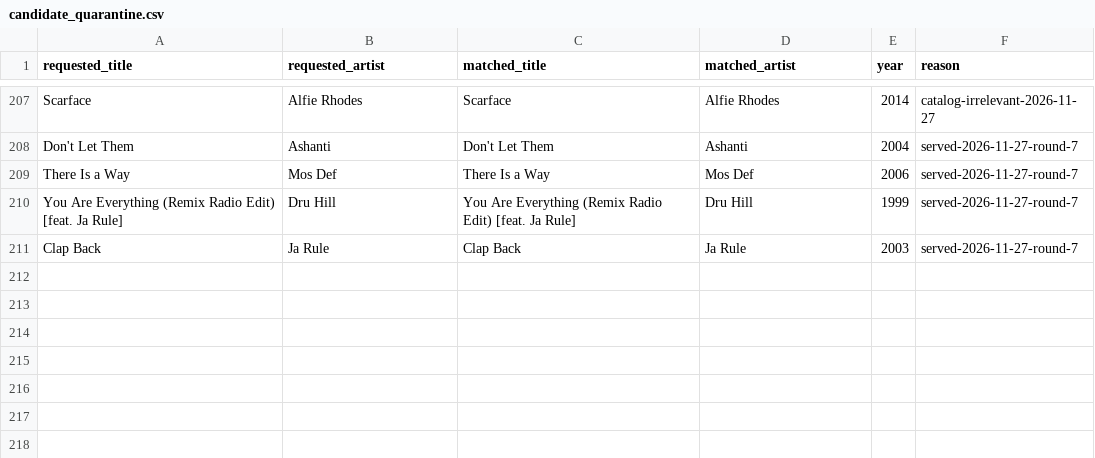
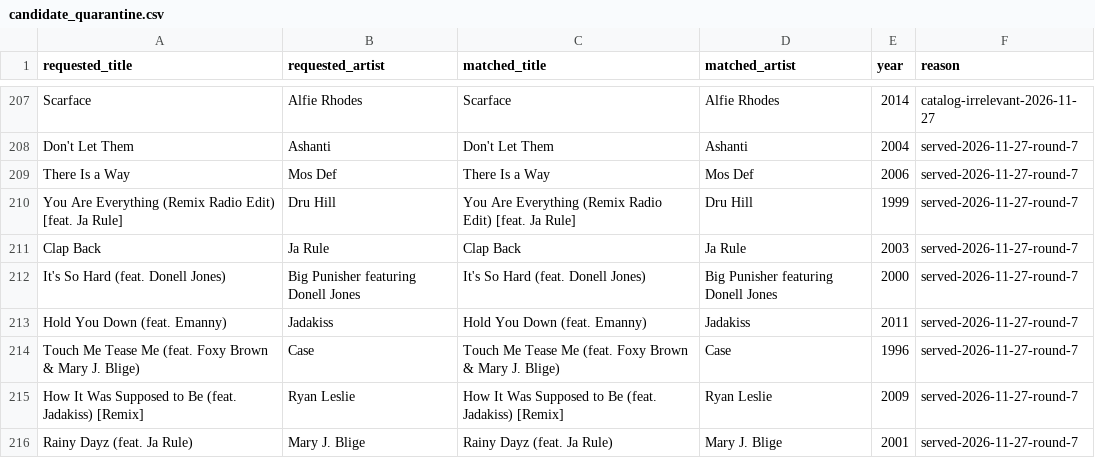
Before and after one commit to 79cbd8hmgj-wq/Evan-s-Found-Music, a CSV file: data/candidate_quarantine.csv, drawn as a sheet; only a part is shown, gaps mark what is left out.

Commit message:
Reconcile verified Round 7: data/candidate_quarantine.csv

```diff
--- a/data/candidate_quarantine.csv
+++ b/data/candidate_quarantine.csv
@@ -211 +211,6 @@ You Are Everything (Remix Radio Edit) [feat. Ja Rule],Dru Hill,You Are Everythin
 Clap Back,Ja Rule,Clap Back,Ja Rule,2003,served-2026-11-27-round-7
+It's So Hard (feat. Donell Jones),Big Punisher featuring Donell Jones,It's So Hard (feat. Donell Jones),Big Punisher featuring Donell Jones,2000,served-2026-11-27-round-7
+Hold You Down (feat. Emanny),Jadakiss,Hold You Down (feat. Emanny),Jadakiss,2011,served-2026-11-27-round-7
+Touch Me Tease Me (feat. Foxy Brown & Mary J. Blige),Case,Touch Me Tease Me (feat. Foxy Brown & Mary J. Blige),Case,1996,served-2026-11-27-round-7
+How It Was Supposed to Be (feat. Jadakiss) [Remix],Ryan Leslie,How It Was Supposed to Be (feat. Jadakiss) [Remix],Ryan Leslie,2009,served-2026-11-27-round-7
+Rainy Dayz (feat. Ja Rule),Mary J. Blige,Rainy Dayz (feat. Ja Rule),Mary J. Blige,2001,served-2026-11-27-round-7
```
